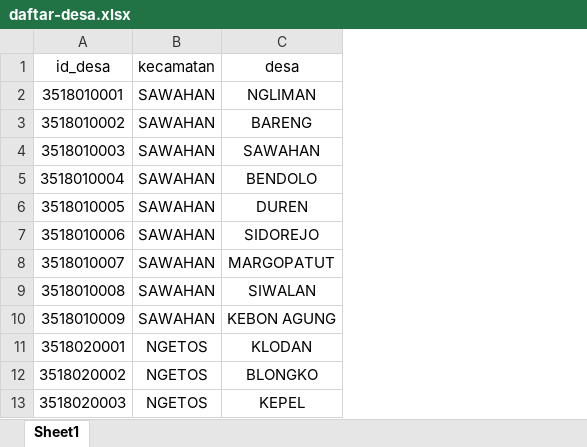
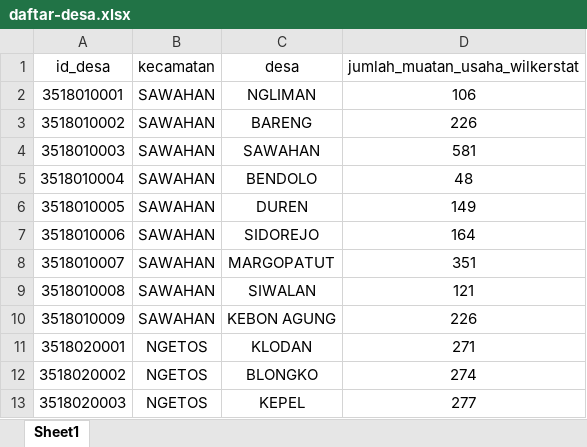
Before and after one commit to ilhmmc/desa-tagging-dashboard, an Excel workbook: public/daftar-desa.xlsx, sheet Sheet1, drawn as a sheet; only a part is shown; values as stored, in another font and other column widths than the file's, no borders; the diff names each change by its address in the sheet, - before the commit and + after, or states it on an @@ line.

Commit message:
Add: jumlah_muatan_usaha_wilkerstat colomn in daftar-desa.xlsx

```diff
--- a/public/daftar-desa.xlsx (sheet Sheet1)
+++ b/public/daftar-desa.xlsx (sheet Sheet1)
+column D (jumlah_muatan_usaha_wilkerstat), rows 2-13: 106 | 226 | 581 | 48 | 149 | 164 | 351 | 121 | 226 | 271 | 274 | 277
```
